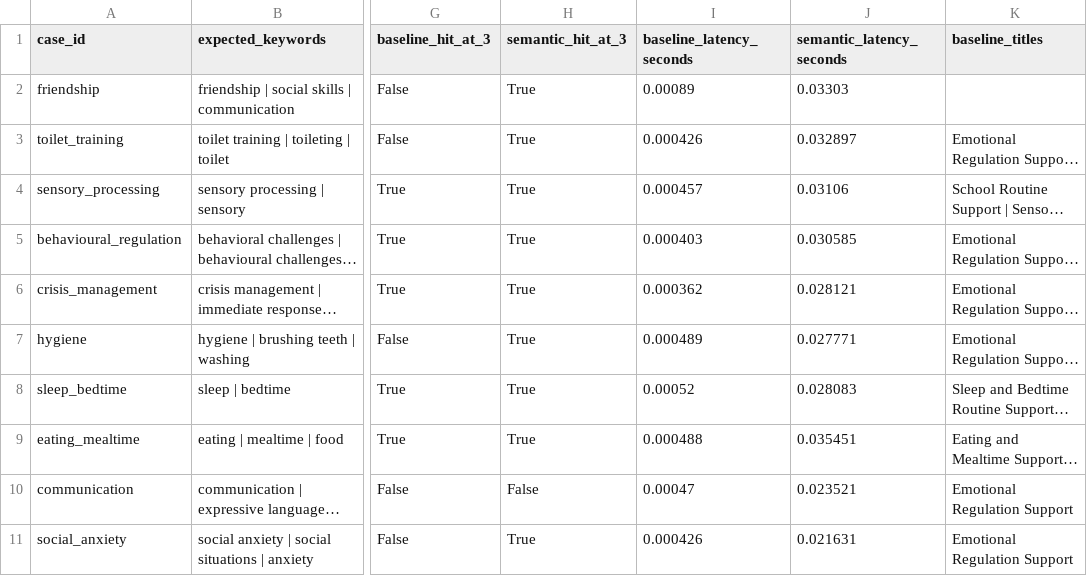
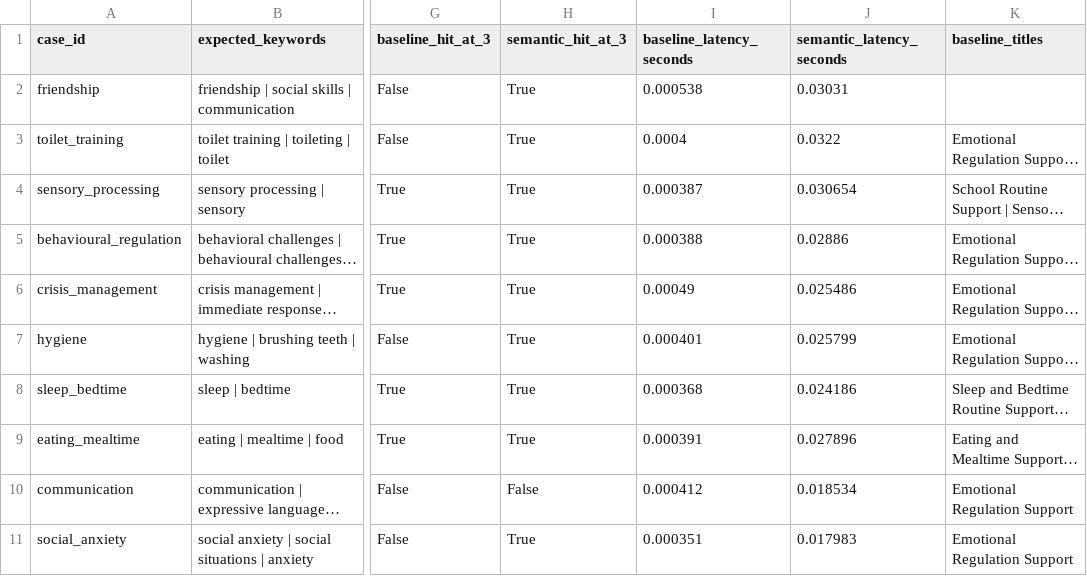
Before and after one commit to MahadevPradeepMenon/Chatbot_Joey, a CSV file: evaluation/retrieval_comparison_results.csv, drawn as a sheet; only a part is shown, gaps mark what is left out; long unchanged cells end in …; the diff names each change by its address in the sheet, - before the commit and + after, or states it on an @@ line.

Commit message:
Finalise Hey Joey MVP documentation and evaluation

```diff
--- a/evaluation/retrieval_comparison_results.csv
+++ b/evaluation/retrieval_comparison_results.csv
-I2 (baseline_latency_seconds): 0.00089
+I2 (baseline_latency_seconds): 0.000538
-J2 (semantic_latency_seconds): 0.03303
+J2 (semantic_latency_seconds): 0.03031
-I3 (baseline_latency_seconds): 0.000426
+I3 (baseline_latency_seconds): 0.0004
-J3 (semantic_latency_seconds): 0.032897
+J3 (semantic_latency_seconds): 0.0322
-I4 (baseline_latency_seconds): 0.000457
+I4 (baseline_latency_seconds): 0.000387
-J4 (semantic_latency_seconds): 0.03106
+J4 (semantic_latency_seconds): 0.030654
-I5 (baseline_latency_seconds): 0.000403
+I5 (baseline_latency_seconds): 0.000388
-J5 (semantic_latency_seconds): 0.030585
+J5 (semantic_latency_seconds): 0.02886
-I6 (baseline_latency_seconds): 0.000362
+I6 (baseline_latency_seconds): 0.00049
-J6 (semantic_latency_seconds): 0.028121
+J6 (semantic_latency_seconds): 0.025486
-I7 (baseline_latency_seconds): 0.000489
+I7 (baseline_latency_seconds): 0.000401
-J7 (semantic_latency_seconds): 0.027771
+J7 (semantic_latency_seconds): 0.025799
-I8 (baseline_latency_seconds): 0.00052
+I8 (baseline_latency_seconds): 0.000368
-J8 (semantic_latency_seconds): 0.028083
+J8 (semantic_latency_seconds): 0.024186
-I9 (baseline_latency_seconds): 0.000488
+I9 (baseline_latency_seconds): 0.000391
-J9 (semantic_latency_seconds): 0.035451
+J9 (semantic_latency_seconds): 0.027896
-I10 (baseline_latency_seconds): 0.00047
+I10 (baseline_latency_seconds): 0.000412
-J10 (semantic_latency_seconds): 0.023521
+J10 (semantic_latency_seconds): 0.018534
-I11 (baseline_latency_seconds): 0.000426
+I11 (baseline_latency_seconds): 0.000351
-J11 (semantic_latency_seconds): 0.021631
+J11 (semantic_latency_seconds): 0.017983
```
Also changed, not shown: 4 other files.
